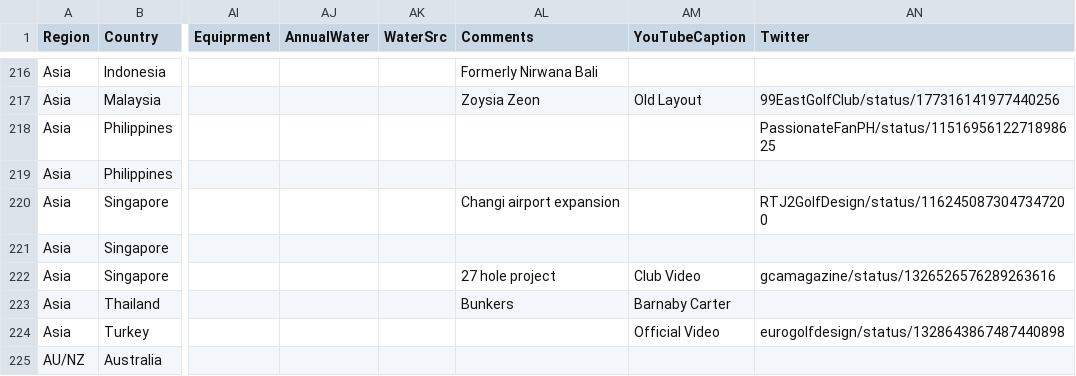
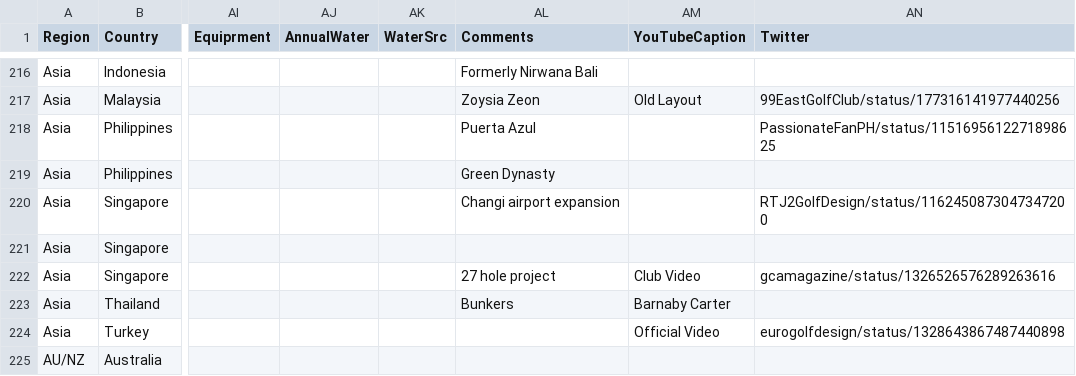
Before and after one commit to stennety/mywebsite, a CSV file: _data/allGolf.csv, drawn as a sheet; only a part is shown, gaps mark what is left out; the diff names each change by its address in the sheet, - before the commit and + after, or states it on an @@ line.

Commit message:
Update allGolf.csv

```diff
--- a/_data/allGolf.csv
+++ b/_data/allGolf.csv
-AL218 (Comments): (empty)
+AL218 (Comments): Puerta Azul
-AL219 (Comments): (empty)
+AL219 (Comments): Green Dynasty
```
